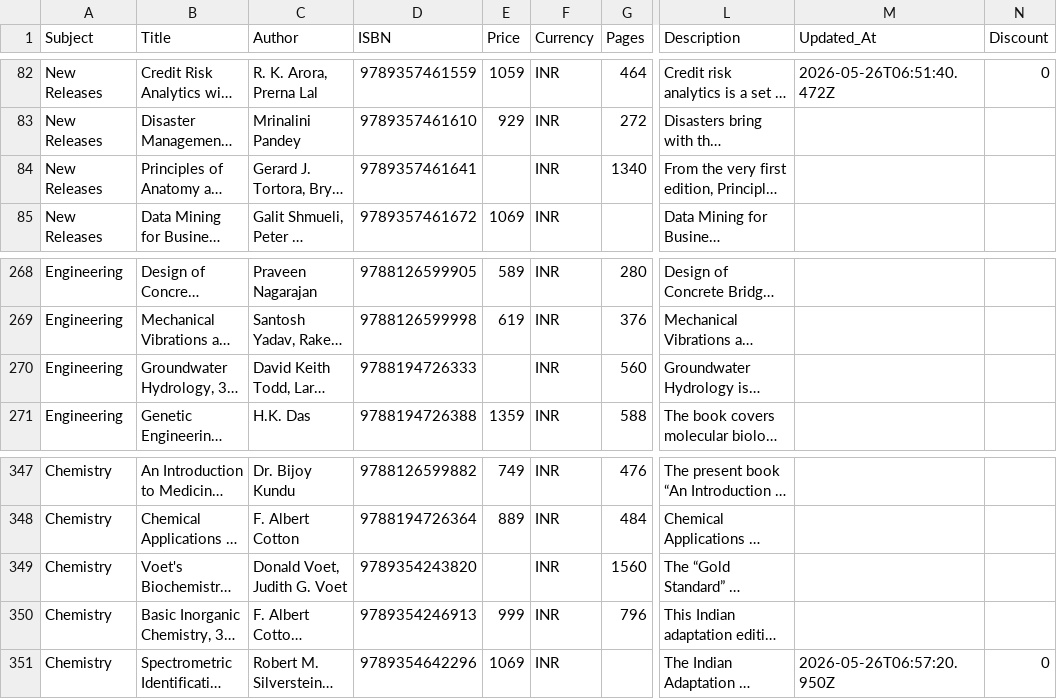
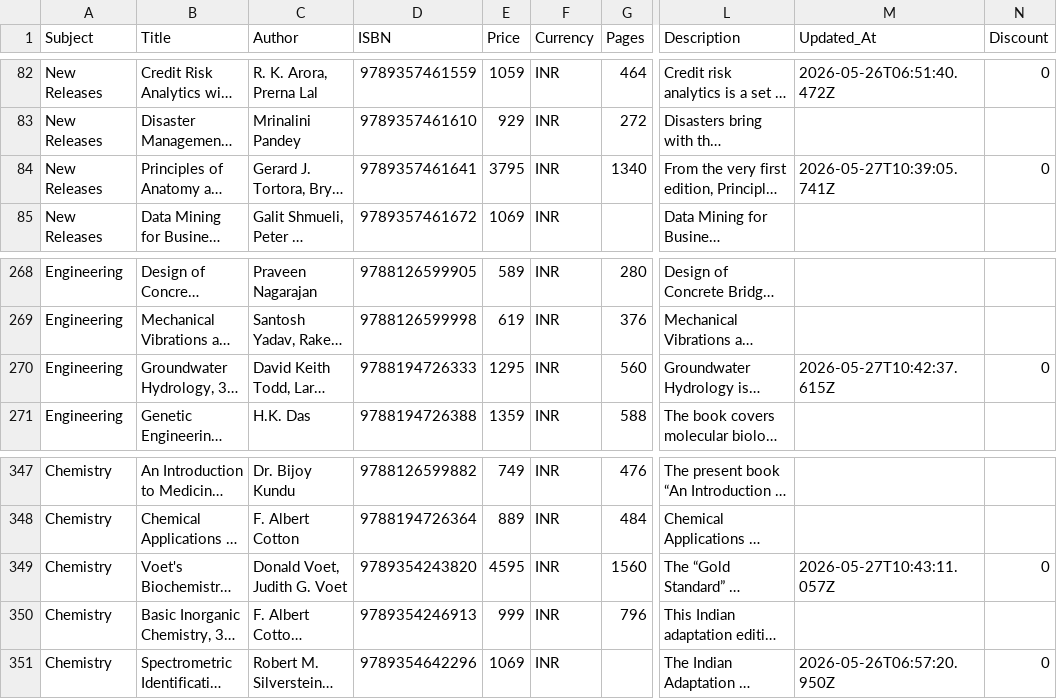
Before and after one commit to sudhirg3173-star/bookstore, a CSV file: data/wiley_books.csv, drawn as a sheet; only a part is shown, gaps mark what is left out; long unchanged cells end in …; the diff covers the shown part only; the diff names each change by its address in the sheet, - before the commit and + after, or states it on an @@ line.

Commit message:
0 prices updated for 14 books

```diff
--- a/data/wiley_books.csv
+++ b/data/wiley_books.csv
-E84 (Price): (empty)
+E84 (Price): 3795
-M84 (Updated_At): (empty)
+M84 (Updated_At): 2026-05-27T10:39:05.741Z
-N84 (Discount): (empty)
+N84 (Discount): 0
-E270 (Price): (empty)
+E270 (Price): 1295
-M270 (Updated_At): (empty)
+M270 (Updated_At): 2026-05-27T10:42:37.615Z
-N270 (Discount): (empty)
+N270 (Discount): 0
-E349 (Price): (empty)
+E349 (Price): 4595
-M349 (Updated_At): (empty)
+M349 (Updated_At): 2026-05-27T10:43:11.057Z
-N349 (Discount): (empty)
+N349 (Discount): 0
```
Also changed, not shown: 29 edited cells elsewhere in this file.
